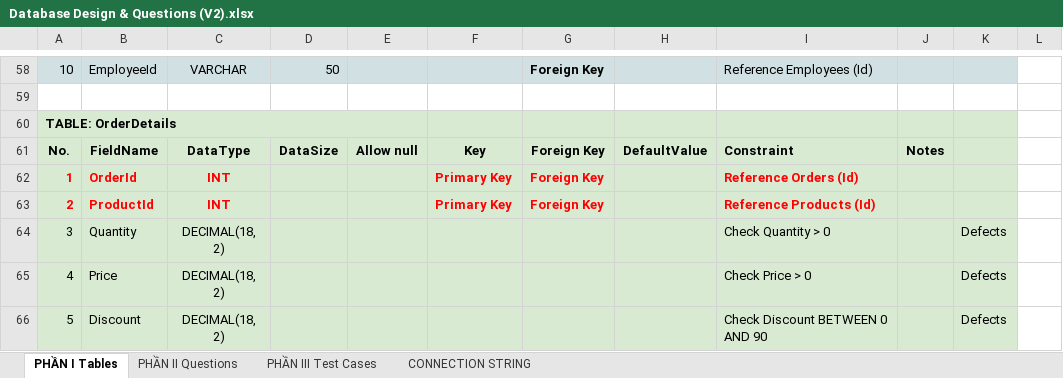
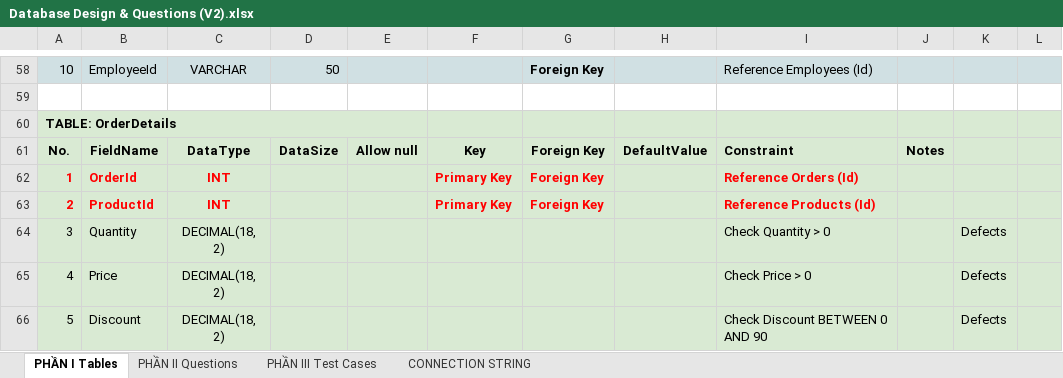
Before and after one commit to ngothanhtung/tester-tutorials, an Excel workbook: 04.Exercises/Database Sessions/Database Design & Questions (V2).xlsx, sheet PHẦN I Tables, drawn as a sheet; only a part is shown, gaps mark what is left out; values as stored, in another font and other column widths than the file's, no borders; the diff covers the shown part only; the diff names each change by its address in the sheet, - before the commit and + after, or states it on an @@ line.

```diff
--- a/04.Exercises/Database Sessions/Database Design & Questions (V2).xlsx (sheet PHẦN I Tables)
+++ b/04.Exercises/Database Sessions/Database Design & Questions (V2).xlsx (sheet PHẦN I Tables)
-L58 fill: none
+L58 fill: #D0E0E3
-L60:L66 fill: none
+L60:L66 fill: #D9EAD3
```
Also changed, not shown: 2 edited cells and cell formats elsewhere in this sheet, 1 other file.
